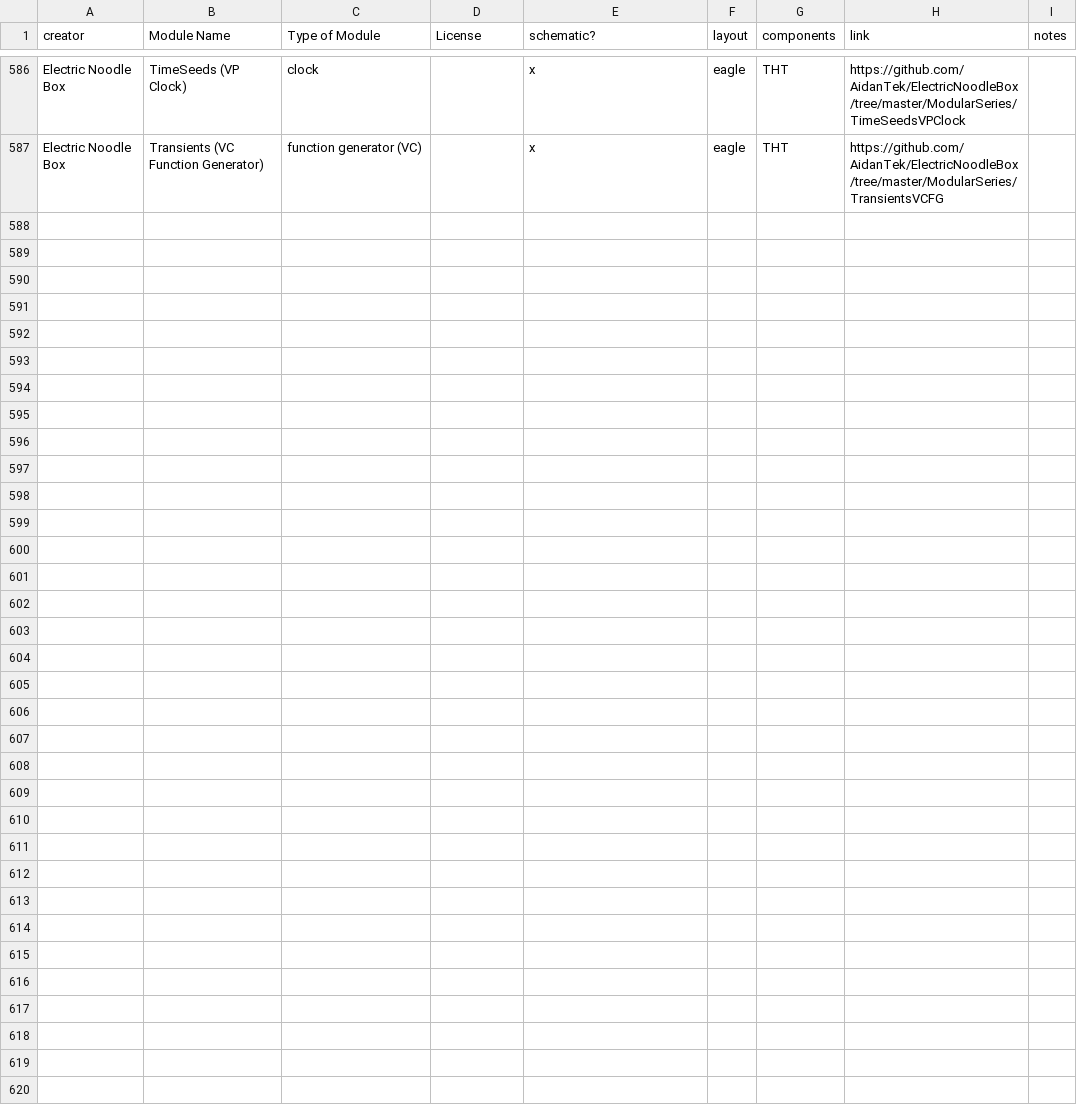
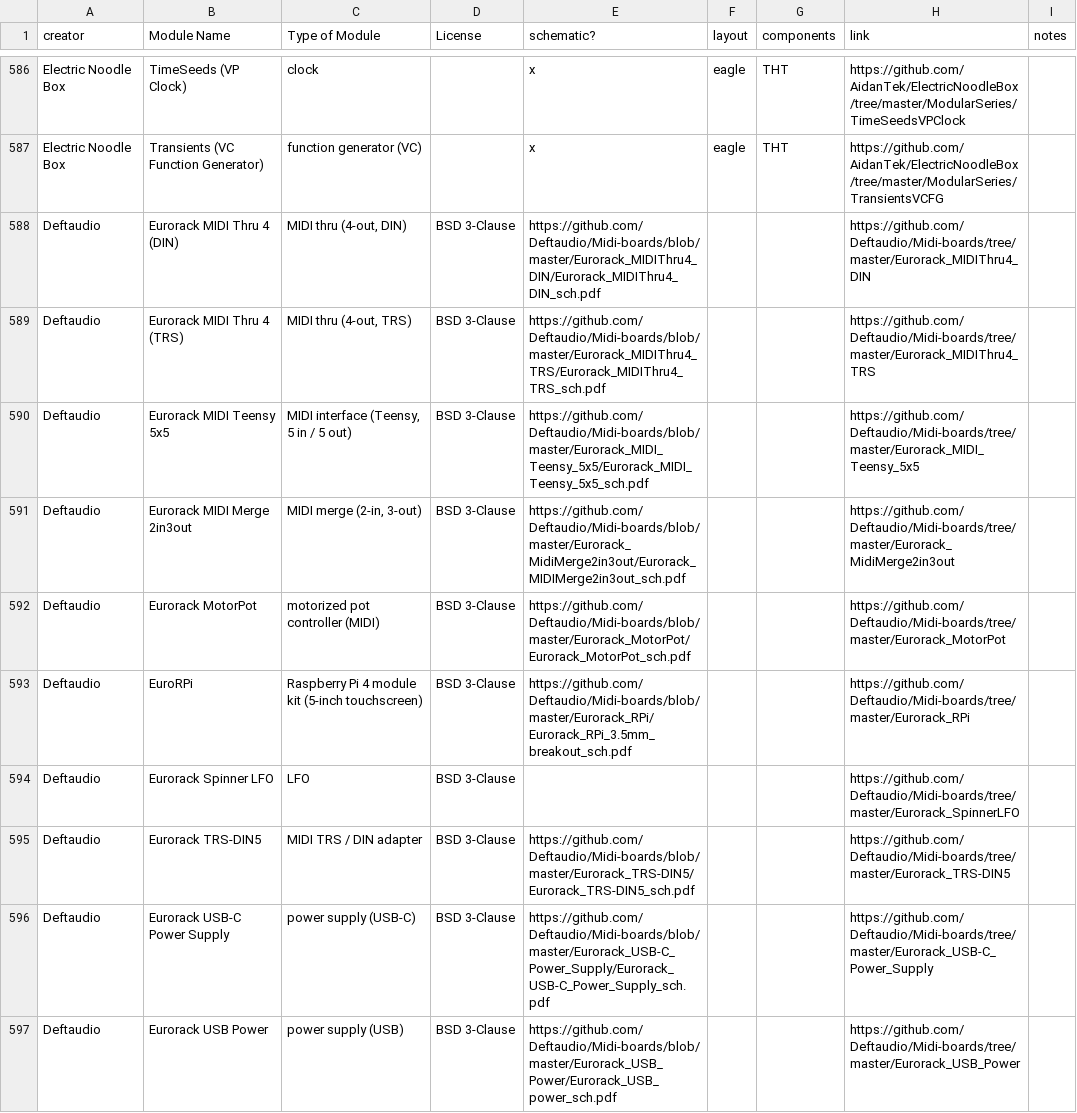
Before and after one commit to daaaaaaaaaniel/my-awesome-eurorack, a CSV file: eurorack-open-source.csv, drawn as a sheet; only a part is shown, gaps mark what is left out; the diff names each change by its address in the sheet, - before the commit and + after, or states it on an @@ line.

```diff
--- a/eurorack-open-source.csv
+++ b/eurorack-open-source.csv
+row 588: Deftaudio | Eurorack MIDI Thru 4 (DIN) | MIDI thru (4-out, DIN) | BSD 3-Clause | https://github.com/Deftaudio/Midi-boards/blob/master/Eurorack_MIDIThru4_DIN/Eurorack_MIDIThru4_DIN_sch.pdf |  |  | https://github.com/Deftaudio/Midi-boards/tree/master/Eurorack_MIDIThru4_DIN
+row 589: Deftaudio | Eurorack MIDI Thru 4 (TRS) | MIDI thru (4-out, TRS) | BSD 3-Clause | https://github.com/Deftaudio/Midi-boards/blob/master/Eurorack_MIDIThru4_TRS/Eurorack_MIDIThru4_TRS_sch.pdf |  |  | https://github.com/Deftaudio/Midi-boards/tree/master/Eurorack_MIDIThru4_TRS
+row 590: Deftaudio | Eurorack MIDI Teensy 5x5 | MIDI interface (Teensy, 5 in / 5 out) | BSD 3-Clause | https://github.com/Deftaudio/Midi-boards/blob/master/Eurorack_MIDI_Teensy_5x5/Eurorack_MIDI_Teensy_5x5_sch.pdf |  |  | https://github.com/Deftaudio/Midi-boards/tree/master/Eurorack_MIDI_Teensy_5x5
+row 591: Deftaudio | Eurorack MIDI Merge 2in3out | MIDI merge (2-in, 3-out) | BSD 3-Clause | https://github.com/Deftaudio/Midi-boards/blob/master/Eurorack_MidiMerge2in3out/Eurorack_MIDIMerge2in3out_sch.pdf |  |  | https://github.com/Deftaudio/Midi-boards/tree/master/Eurorack_MidiMerge2in3out
+row 592: Deftaudio | Eurorack MotorPot | motorized pot controller (MIDI) | BSD 3-Clause | https://github.com/Deftaudio/Midi-boards/blob/master/Eurorack_MotorPot/Eurorack_MotorPot_sch.pdf |  |  | https://github.com/Deftaudio/Midi-boards/tree/master/Eurorack_MotorPot
+row 593: Deftaudio | EuroRPi | Raspberry Pi 4 module kit (5-inch touchscreen) | BSD 3-Clause | https://github.com/Deftaudio/Midi-boards/blob/master/Eurorack_RPi/Eurorack_RPi_3.5mm_breakout_sch.pdf |  |  | https://github.com/Deftaudio/Midi-boards/tree/master/Eurorack_RPi
+row 594: Deftaudio | Eurorack Spinner LFO | LFO | BSD 3-Clause |  |  |  | https://github.com/Deftaudio/Midi-boards/tree/master/Eurorack_SpinnerLFO
+row 595: Deftaudio | Eurorack TRS-DIN5 | MIDI TRS / DIN adapter | BSD 3-Clause | https://github.com/Deftaudio/Midi-boards/blob/master/Eurorack_TRS-DIN5/Eurorack_TRS-DIN5_sch.pdf |  |  | https://github.com/Deftaudio/Midi-boards/tree/master/Eurorack_TRS-DIN5
+row 596: Deftaudio | Eurorack USB-C Power Supply | power supply (USB-C) | BSD 3-Clause | https://github.com/Deftaudio/Midi-boards/blob/master/Eurorack_USB-C_Power_Supply/Eurorack_USB-C_Power_Supply_sch.pdf |  |  | https://github.com/Deftaudio/Midi-boards/tree/master/Eurorack_USB-C_Power_Supply
+row 597: Deftaudio | Eurorack USB Power | power supply (USB) | BSD 3-Clause | https://github.com/Deftaudio/Midi-boards/blob/master/Eurorack_USB_Power/Eurorack_USB_power_sch.pdf |  |  | https://github.com/Deftaudio/Midi-boards/tree/master/Eurorack_USB_Power
```
Also changed, not shown: data/deferred.tsv, data/runlist.tsv, 4 other files.
